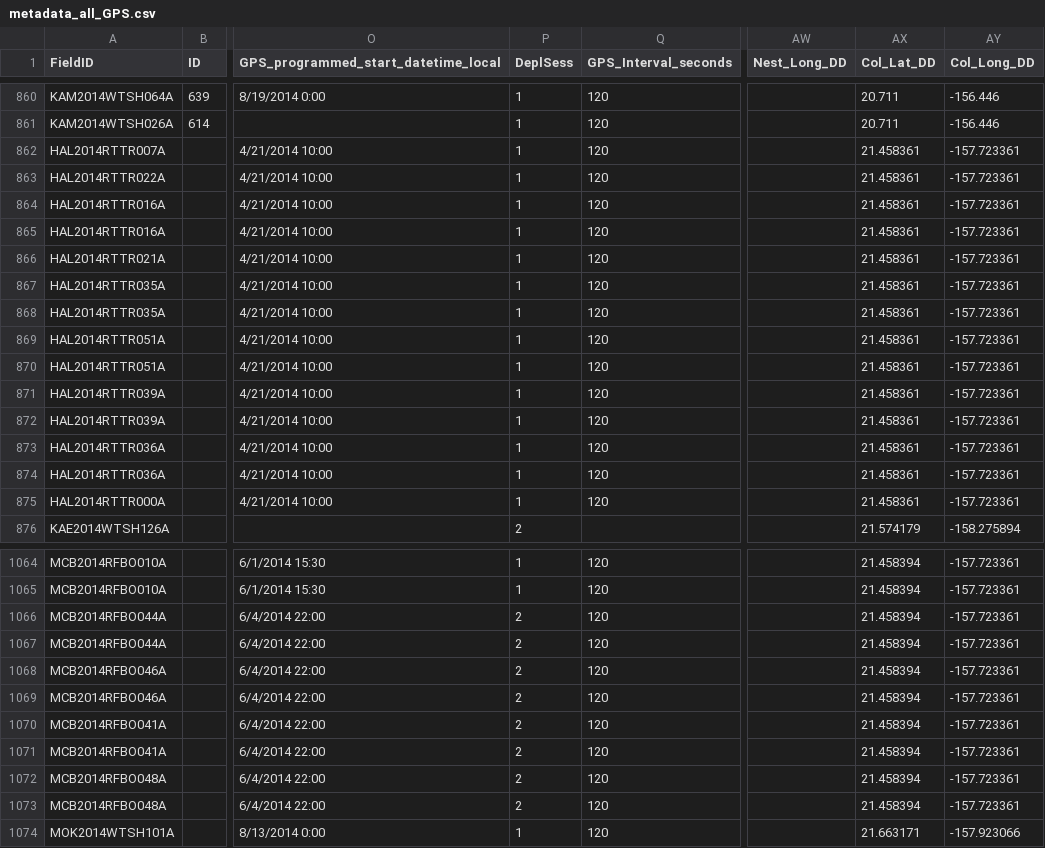
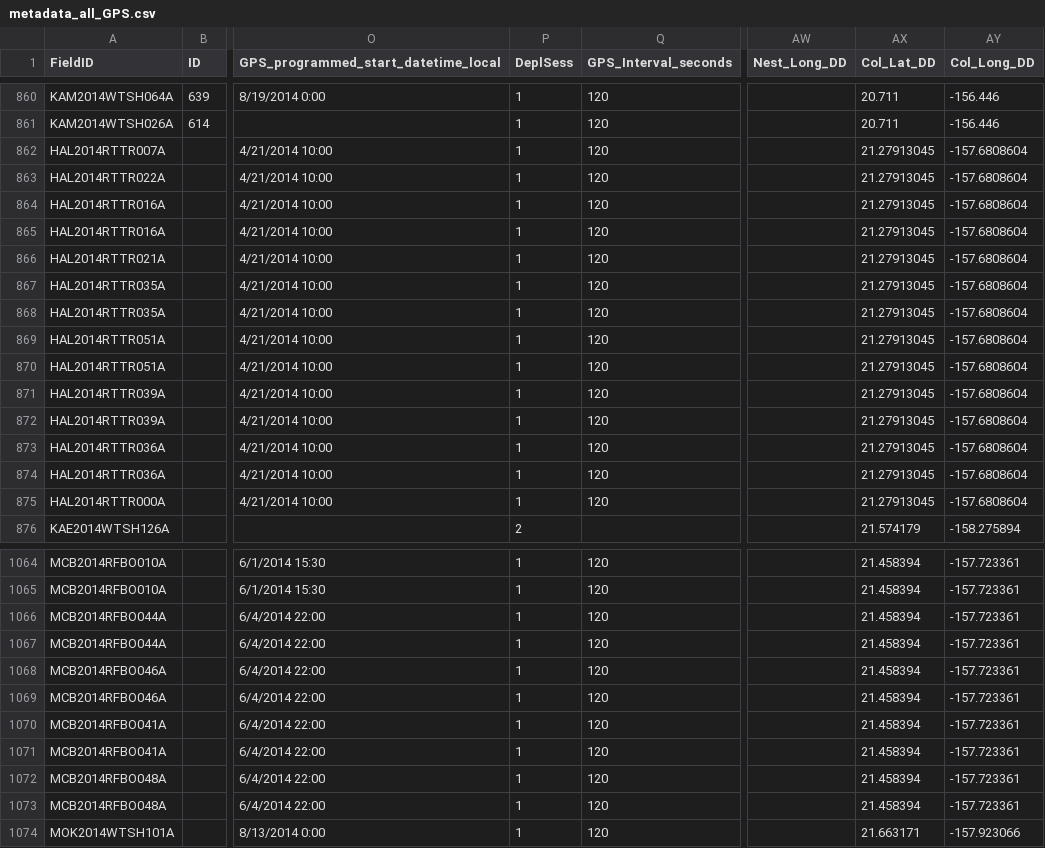
Before and after one commit to mczapanskiy-usgs/WERC-SC, a CSV file: trackcode/gps/metadata_all_GPS.csv, drawn as a sheet; only a part is shown, gaps mark what is left out; the diff covers the shown part only; the diff names each change by its address in the sheet, - before the commit and + after, or states it on an @@ line.

```diff
--- a/trackcode/gps/metadata_all_GPS.csv
+++ b/trackcode/gps/metadata_all_GPS.csv
-AX862:AX875 (Col_Lat_DD): 21.458361
+AX862:AX875 (Col_Lat_DD): 21.27913045
-AY862:AY875 (Col_Long_DD): -157.723361
+AY862:AY875 (Col_Long_DD): -157.6808604
-P1066:P1073 (DeplSess): 2
+P1066:P1073 (DeplSess): 1
```
Also changed, not shown: 111 edited cells elsewhere in this file.
